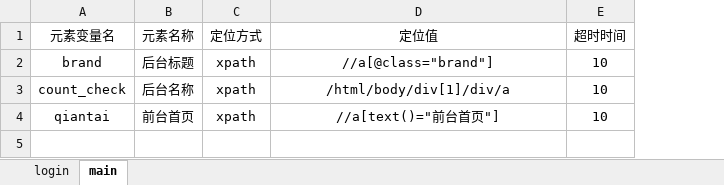
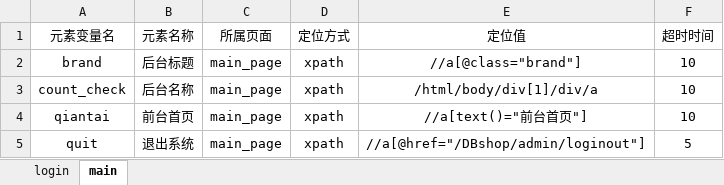
Before and after one commit to dengdaxin/basepage_framework, an Excel workbook: element_info_datas/element_infos.xlsx, sheet main, drawn as a sheet; values as stored, in another font and other column widths than the file's, no borders; the diff names each change by its address in the sheet, - before the commit and + after, or states it on an @@ line.

```diff
--- a/element_info_datas/element_infos.xlsx (sheet main)
+++ b/element_info_datas/element_infos.xlsx (sheet main)
+column C (所属页面), rows 2-4: all main_page
+row 5: quit | 退出系统 | main_page | xpath | //a[@href="/DBshop/admin/loginout"] | 5
```
Also changed, not shown: 11 other files.
